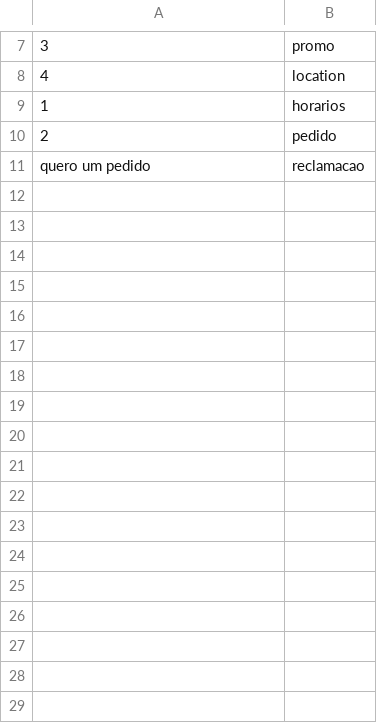
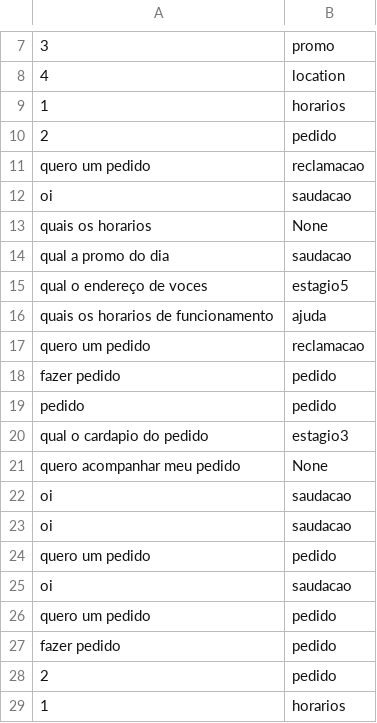
Before and after one commit to PedroVic12/Chatbot-Whatsapp, a CSV file: Chatbot - Delivary e Entregas/Chatbot Rayquaza x Groundon x Kyogre/Rayquaza/src/Chatbot Mega Groundon/repository/mensagens_nlp.csv, drawn as a sheet; only a part is shown, gaps mark what is left out; the diff names each change by its address in the sheet, - before the commit and + after, or states it on an @@ line.

```diff
--- a/Chatbot - Delivary e Entregas/Chatbot Rayquaza x Groundon x Kyogre/Rayquaza/src/Chatbot Mega Groundon/repository/mensagens_nlp.csv
+++ b/Chatbot - Delivary e Entregas/Chatbot Rayquaza x Groundon x Kyogre/Rayquaza/src/Chatbot Mega Groundon/repository/mensagens_nlp.csv
+row 12: oi | saudacao
+row 13: quais os horarios | None
+row 14: qual a promo do dia | saudacao
+row 15: qual o endereço de voces | estagio5
+row 16: quais os horarios de funcionamento | ajuda
+row 17: quero um pedido | reclamacao
+row 18: fazer pedido | pedido
+row 19: pedido | pedido
+row 20: qual o cardapio do pedido | estagio3
+row 21: quero acompanhar meu pedido | None
+row 22: oi | saudacao
+row 23: oi | saudacao
+row 24: quero um pedido | pedido
+row 25: oi | saudacao
+row 26: quero um pedido | pedido
+row 27: fazer pedido | pedido
+row 28: 2 | pedido
+row 29: 1 | horarios
```
Also changed, not shown: 5 other files.
